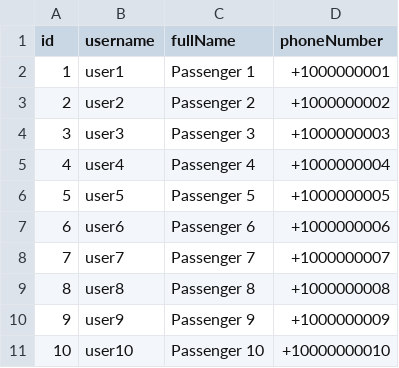
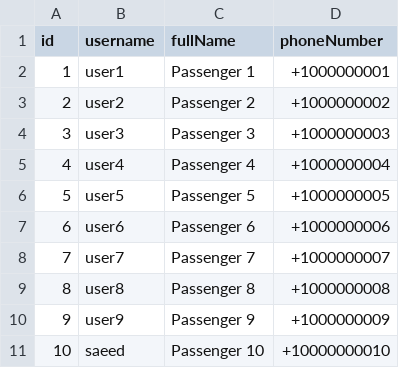
Before and after one commit to ahmdghannam/Airport_Tickets_System, a CSV file: Airport_Tickets_System/DataFiles/passengers.csv, drawn as a sheet.

```diff
--- a/Airport_Tickets_System/DataFiles/passengers.csv
+++ b/Airport_Tickets_System/DataFiles/passengers.csv
@@ -10,2 +10,2 @@ id,username,fullName,phoneNumber
 9,user9,Passenger 9,+1000000009
-10,user10,Passenger 10,+10000000010
+10,saeed,Passenger 10,+10000000010
```
Also changed, not shown: Airport_Tickets_System/DataFiles/bookings.csv, 12 other files.
